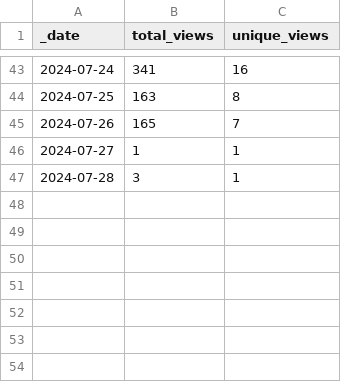
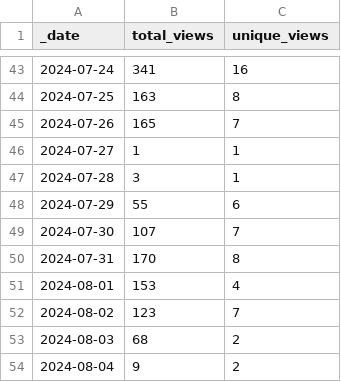
Before and after one commit to ansible-middleware/wildfly, a CSV file: traffic/views.csv, drawn as a sheet; only a part is shown, gaps mark what is left out.

Commit message:
GitHub traffic

```diff
--- a/traffic/views.csv
+++ b/traffic/views.csv
@@ -47 +47,8 @@ _date,total_views,unique_views
 2024-07-28,3,1
+2024-07-29,55,6
+2024-07-30,107,7
+2024-07-31,170,8
+2024-08-01,153,4
+2024-08-02,123,7
+2024-08-03,68,2
+2024-08-04,9,2
```
Also changed, not shown: traffic/clones.csv, 1 other file.
